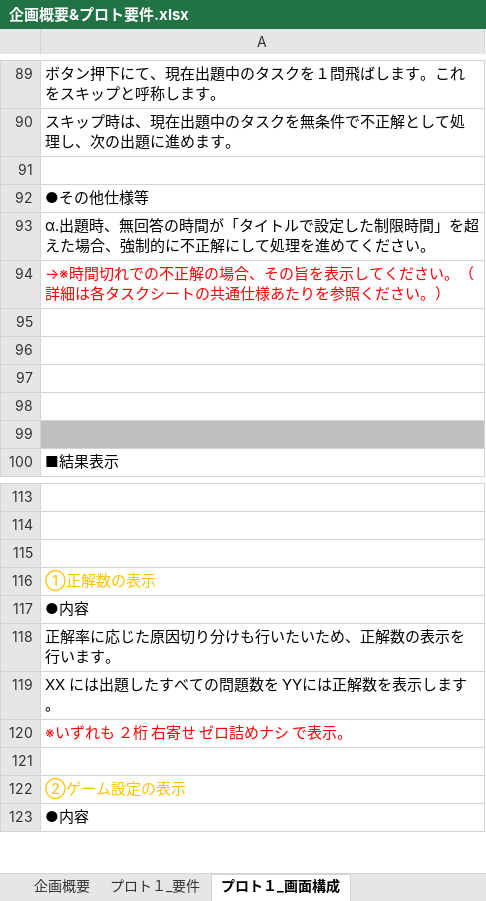
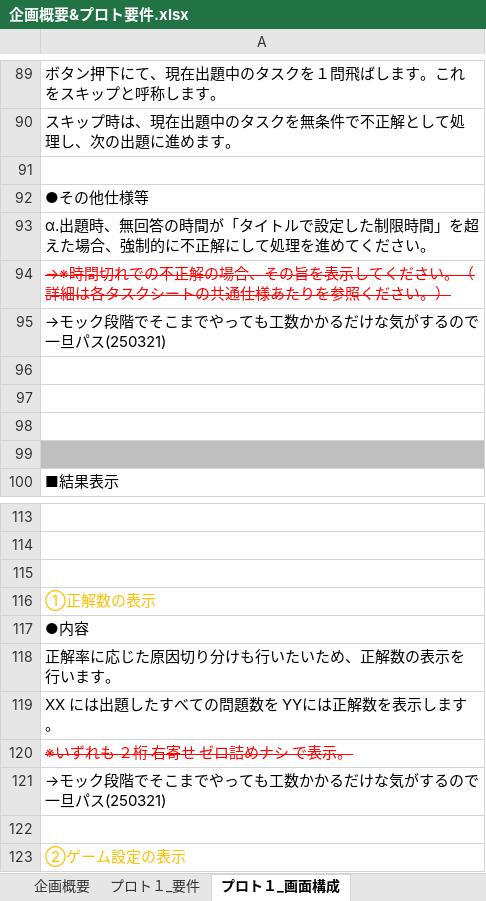
Before and after one commit to naturemas53/MaidInOnitore, an Excel workbook: ProjectDocuments/企画概要&プロト要件.xlsx, sheet プロト１_画面構成, drawn as a sheet; only a part is shown, gaps mark what is left out; the shorter side is filled out with more unchanged rows; values as stored, in another font and other column widths than the file's, no borders; charts and pictures not drawn; the diff names each change by its address in the sheet, - before the commit and + after, or states it on an @@ line.

```diff
--- a/ProjectDocuments/企画概要&プロト要件.xlsx (sheet プロト１_画面構成)
+++ b/ProjectDocuments/企画概要&プロト要件.xlsx (sheet プロト１_画面構成)
-A94 strikethrough: off
+A94 strikethrough: on
-A95: (empty)
+A95: →モック段階でそこまでやっても工数かかるだけな気がするので一旦パス(250321)
-A120 strikethrough: off
+A120 strikethrough: on
+row 121: →モック段階でそこまでやっても工数かかるだけな気がするので一旦パス(250321)
```
Also changed, not shown: sheet プロト１_各問題（タスク）について, sheet 更新履歴 等, charts or pictures.
